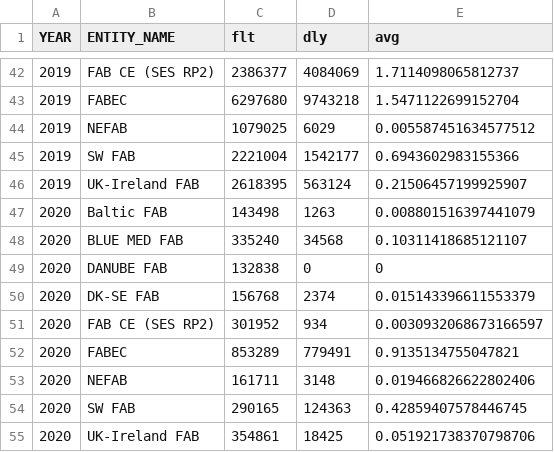
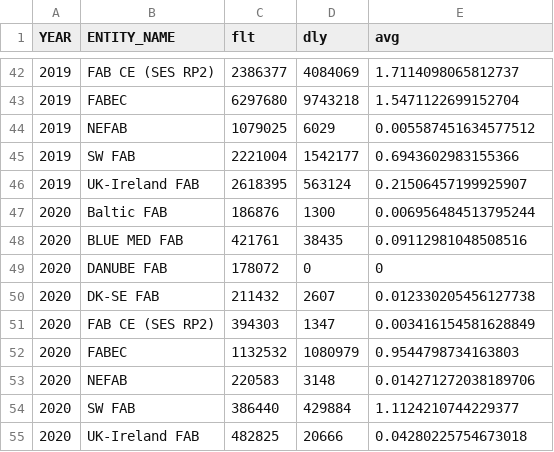
Before and after one commit to euctrl-pru/portal, a CSV file: content/graphic/en-route-atfm-delay-fab/monthly-ert-dly-fab-fir.csv, drawn as a sheet; only a part is shown, gaps mark what is left out.

```diff
--- a/content/graphic/en-route-atfm-delay-fab/monthly-ert-dly-fab-fir.csv
+++ b/content/graphic/en-route-atfm-delay-fab/monthly-ert-dly-fab-fir.csv
@@ -46,10 +46,10 @@ YEAR,ENTITY_NAME,flt,dly,avg
 2019,UK-Ireland FAB,2618395,563124,0.21506457199925907
-2020,Baltic FAB,143498,1263,0.008801516397441079
-2020,BLUE MED FAB,335240,34568,0.10311418685121107
-2020,DANUBE FAB,132838,0,0
-2020,DK-SE FAB,156768,2374,0.015143396611553379
-2020,FAB CE (SES RP2),301952,934,0.0030932068673166597
-2020,FABEC,853289,779491,0.9135134755047821
-2020,NEFAB,161711,3148,0.019466826622802406
-2020,SW FAB,290165,124363,0.42859407578446745
-2020,UK-Ireland FAB,354861,18425,0.051921738370798706
+2020,Baltic FAB,186876,1300,0.006956484513795244
+2020,BLUE MED FAB,421761,38435,0.09112981048508516
+2020,DANUBE FAB,178072,0,0
+2020,DK-SE FAB,211432,2607,0.012330205456127738
+2020,FAB CE (SES RP2),394303,1347,0.003416154581628849
+2020,FABEC,1132532,1080979,0.9544798734163803
+2020,NEFAB,220583,3148,0.014271272038189706
+2020,SW FAB,386440,429884,1.1124210744229377
+2020,UK-Ireland FAB,482825,20666,0.04280225754673018
```
Also changed, not shown: content/graphic/percent-movement-change/ert-flt-ansp.tsv, 6 other files.
